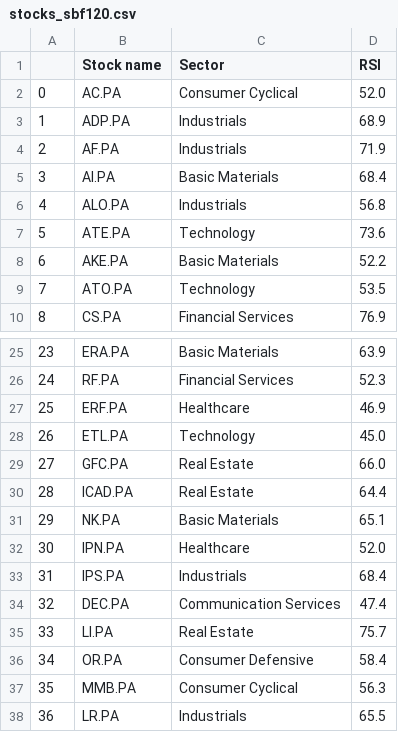
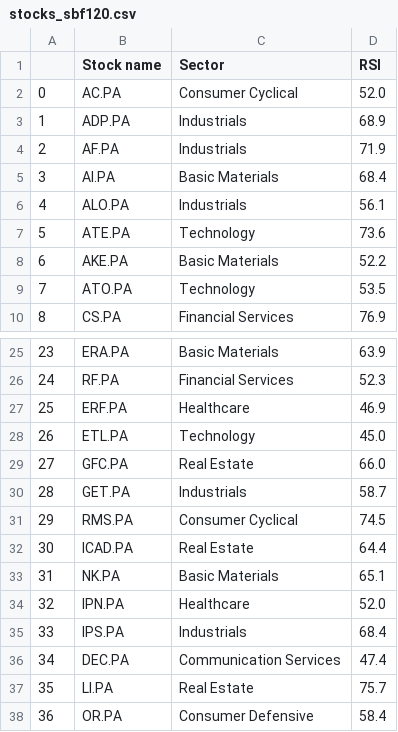
Before and after one commit to stockscreenerMM/stockscreenerMM.github.io, a CSV file: data/stocks_sbf120.csv, drawn as a sheet; only a part is shown, gaps mark what is left out; the shorter side is filled out with more unchanged rows; addresses are those after the commit; the diff names each change by its address in the sheet, - before the commit and + after, or states it on an @@ line.

Commit message:
Updating the repository GitHub html pages in the docs folder

```diff
--- a/data/stocks_sbf120.csv
+++ b/data/stocks_sbf120.csv
-D6 (RSI): 56.8
+D6 (RSI): 56.1
+row 30: 28 | GET.PA | Industrials | 58.7
+row 31: 29 | RMS.PA | Consumer Cyclical | 74.5
@@ column A renumbered from row 32 down @@
```
